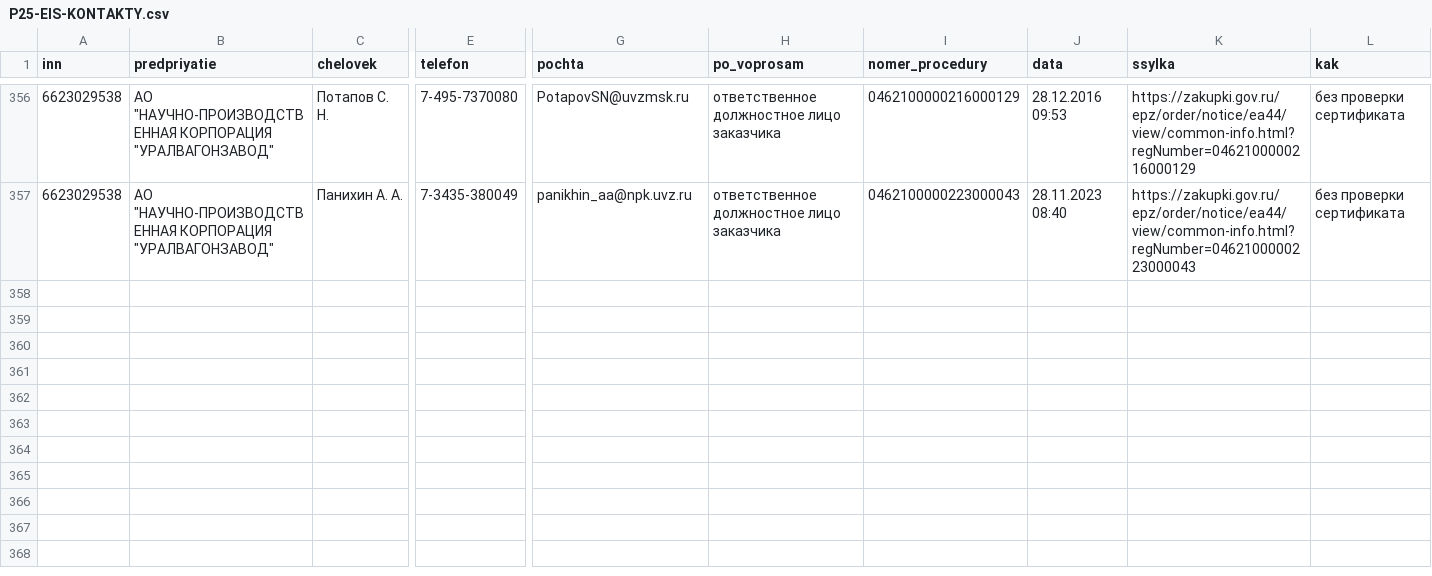
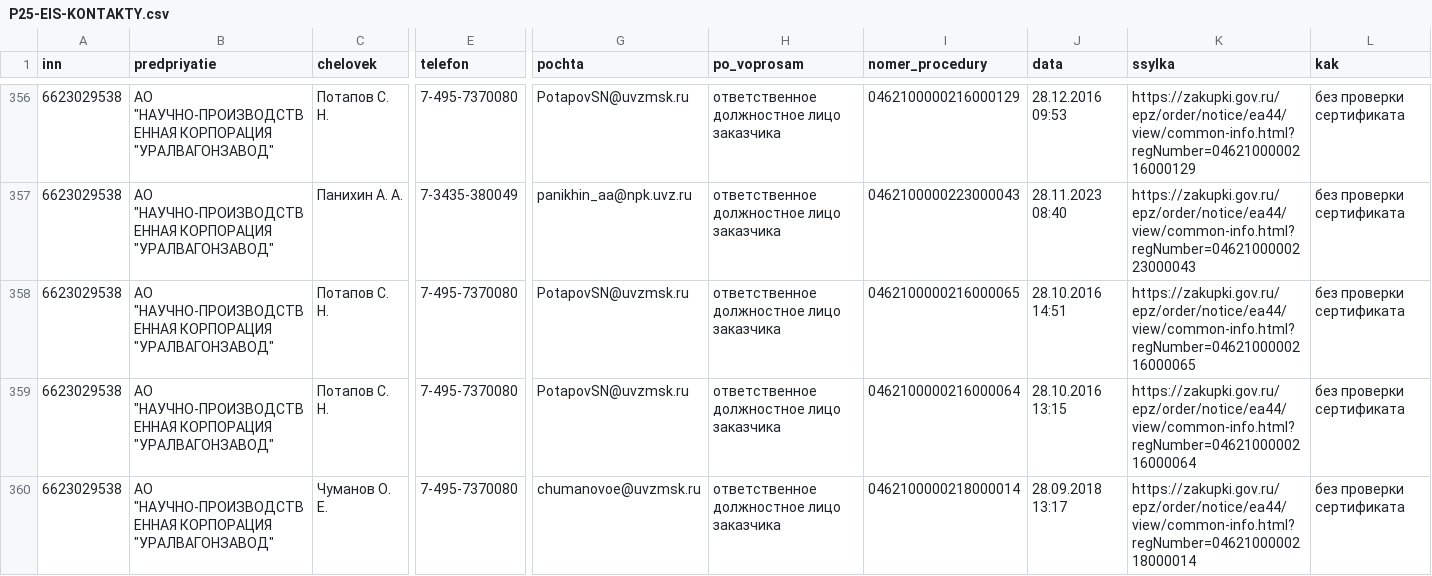
Before and after one commit to kirillrand4-alt/avto, a CSV file: seo-texts/engineers-lens/P25-EIS-KONTAKTY.csv, drawn as a sheet; only a part is shown, gaps mark what is left out; rows hold the shown columns only; the diff names each change by its address in the sheet, - before the commit and + after, or states it on an @@ line.

```diff
--- a/seo-texts/engineers-lens/P25-EIS-KONTAKTY.csv
+++ b/seo-texts/engineers-lens/P25-EIS-KONTAKTY.csv
+row 358: 6623029538 | АО "НАУЧНО-ПРОИЗВОДСТВЕННАЯ КОРПОРАЦИЯ "УРАЛВАГОНЗАВОД" | Потапов С. Н. | 7-495-7370080 | PotapovSN@uvzmsk.ru | ответственное должностное лицо заказчика | 0462100000216000065 | 28.10.2016 14:51 | https://zakupki.gov.ru/epz/order/notice/ea44/view/common-info.html?regNumber=0462100000216000065 | без проверки сертификата
+row 359: 6623029538 | АО "НАУЧНО-ПРОИЗВОДСТВЕННАЯ КОРПОРАЦИЯ "УРАЛВАГОНЗАВОД" | Потапов С. Н. | 7-495-7370080 | PotapovSN@uvzmsk.ru | ответственное должностное лицо заказчика | 0462100000216000064 | 28.10.2016 13:15 | https://zakupki.gov.ru/epz/order/notice/ea44/view/common-info.html?regNumber=0462100000216000064 | без проверки сертификата
+row 360: 6623029538 | АО "НАУЧНО-ПРОИЗВОДСТВЕННАЯ КОРПОРАЦИЯ "УРАЛВАГОНЗАВОД" | Чуманов О. Е. | 7-495-7370080 | chumanovoe@uvzmsk.ru | ответственное должностное лицо заказчика | 0462100000218000014 | 28.09.2018 13:17 | https://zakupki.gov.ru/epz/order/notice/ea44/view/common-info.html?regNumber=0462100000218000014 | без проверки сертификата
```
Also changed, not shown: seo-texts/engineers-lens/P25-eis-zhurnal.csv.
